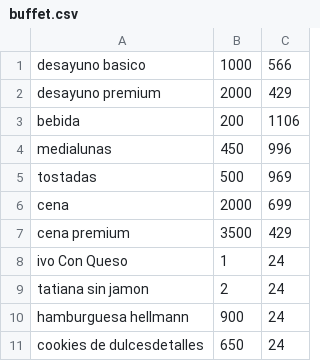
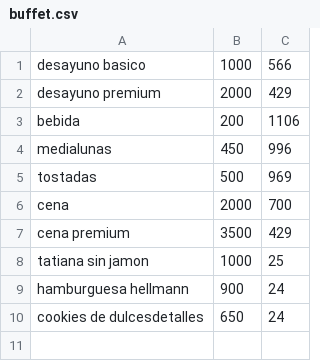
Before and after one commit to Ivocape/Hotel_4.0, a CSV file: buffet.csv, drawn as a sheet.

Commit message:
Update Buffet menu and show menu with quantities

```diff
--- a/buffet.csv
+++ b/buffet.csv
@@ -5,6 +5,5 @@ medialunas,450,996
 tostadas,500,969
-cena,2000,699
+cena,2000,700
 cena premium,3500,429
-ivo Con Queso,1,24
-tatiana sin jamon,2,24
+tatiana sin jamon,1000,25
 hamburguesa hellmann,900,24
```
Also changed, not shown: ingresos.csv, users.csv, 4 other files.
